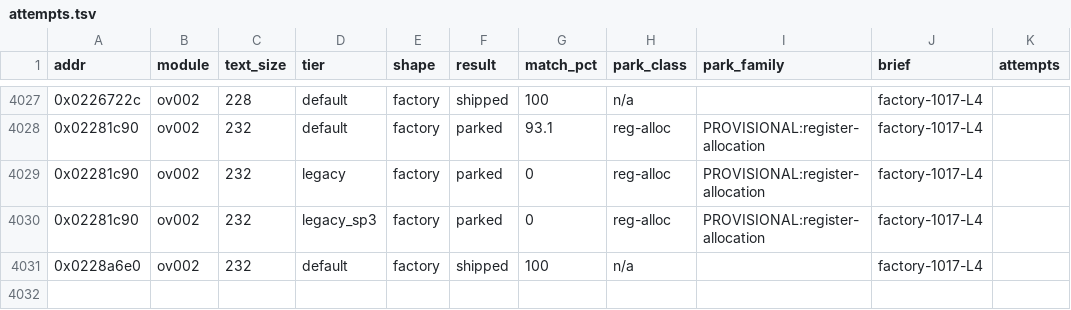
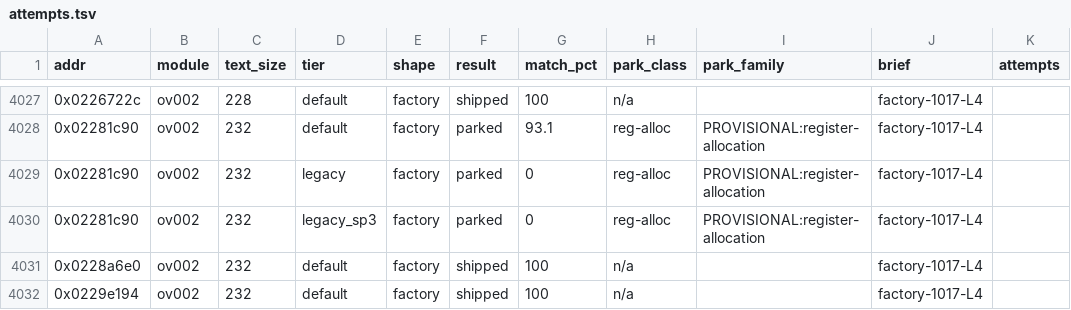
Before and after one commit to cntrl-alt-lenny/gx-spirit-caller, a TSV file: docs/ledger/attempts.tsv, drawn as a sheet; only a part is shown, gaps mark what is left out; the diff names each change by its address in the sheet, - before the commit and + after, or states it on an @@ line.

Commit message:
factory L4: func_ov002_0229e194 matched in C (default, 232 B)

```diff
--- a/docs/ledger/attempts.tsv
+++ b/docs/ledger/attempts.tsv
+row 4032: 0x0229e194 | ov002 | 232 | default | factory | shipped | 100 | n/a |  | factory-1017-L4
```
Also changed, not shown: 3 other files.
